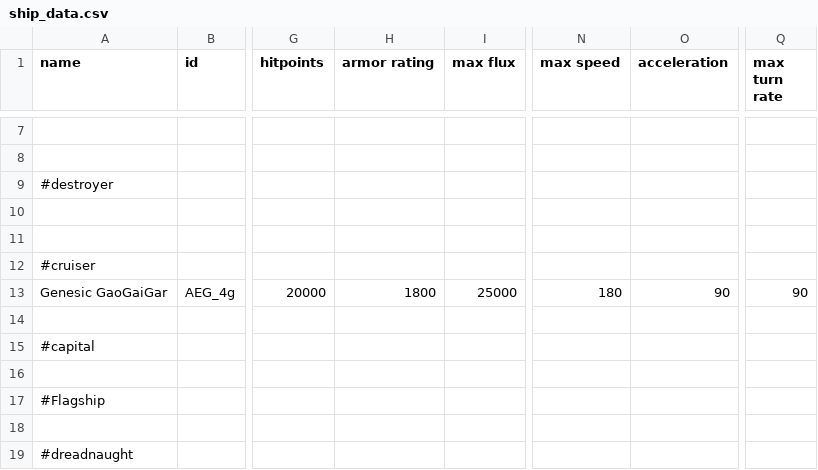
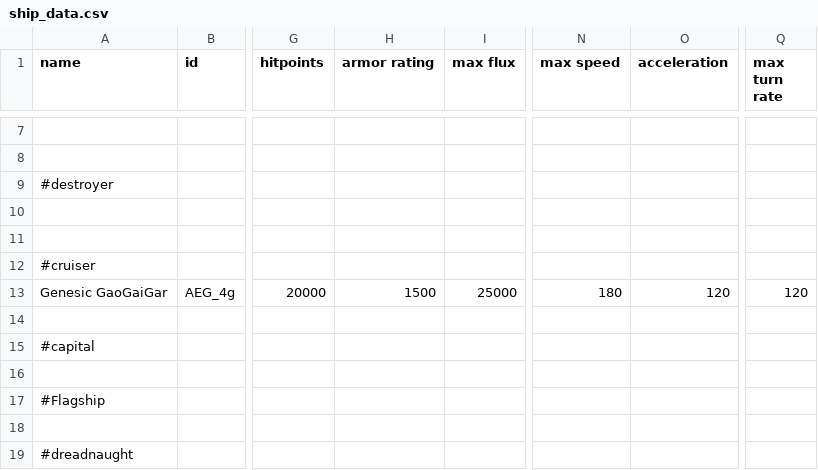
Before and after one commit to OmegaCore7/AEG, a CSV file: data/hulls/ship_data.csv, drawn as a sheet; only a part is shown, gaps mark what is left out; the diff names each change by its address in the sheet, - before the commit and + after, or states it on an @@ line.

```diff
--- a/data/hulls/ship_data.csv
+++ b/data/hulls/ship_data.csv
-H13 (armor rating): 1800
+H13 (armor rating): 1500
-O13 (acceleration): 90
+O13 (acceleration): 120
-Q13 (max turn rate): 90
+Q13 (max turn rate): 120
```
Also changed, not shown: 2 other files.
